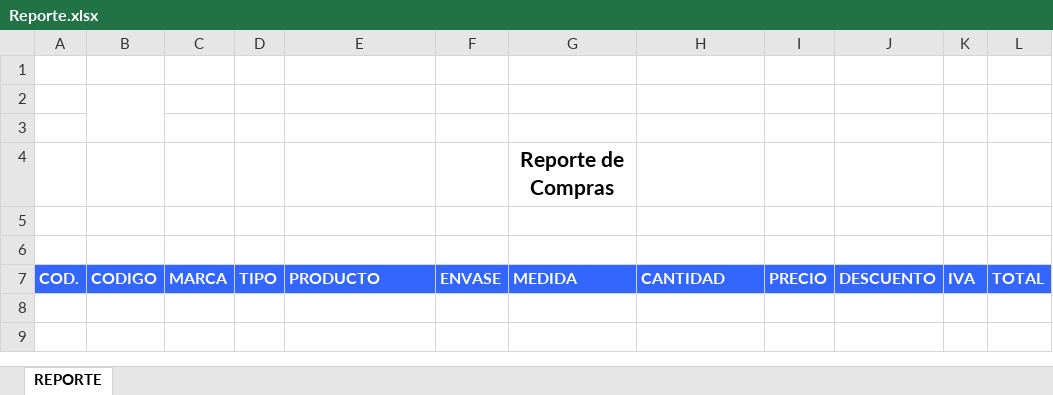
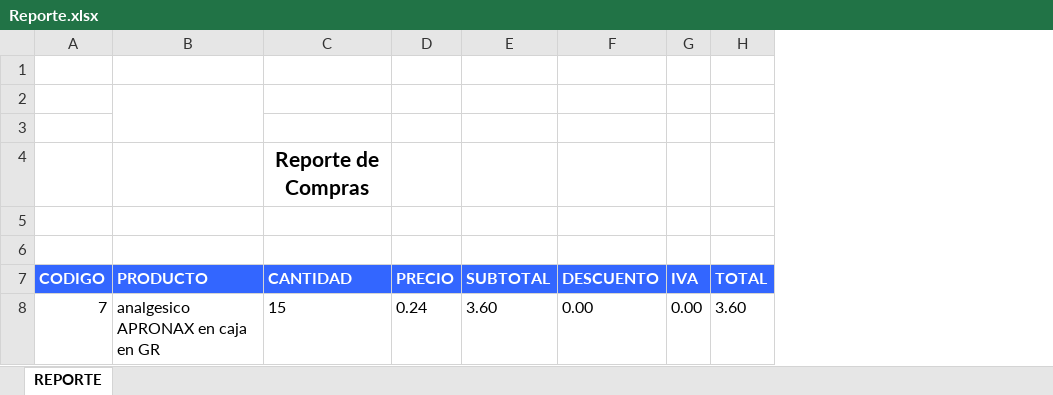
Before and after one commit to skellive/farmaciaDesarrollo_asofar_lite, an Excel workbook: Reporte.xlsx, sheet REPORTE, drawn as a sheet; values as stored, in another font and other column widths than the file's, no borders; charts and pictures not drawn; removed rows and columns are numbered as before the commit, all else as after; the diff names each change by its address in the sheet, - before the commit and + after, or states it on an @@ line.

```diff
--- a/Reporte.xlsx (sheet REPORTE)
+++ b/Reporte.xlsx (sheet REPORTE)
-column A (COD.), empty
-column C (MARCA), empty
-column D (TIPO), empty
-column F (ENVASE), empty
-column G (MEDIDA), row 4: Reporte de Compras
+column E (SUBTOTAL), empty
-B2:B3 merged
+B2:B3 merged
-C4 (CANTIDAD): (empty)
+C4 (CANTIDAD): Reporte de Compras
+row 8: 7 | analgesico APRONAX en caja en GR | 15 | 0.24 | 3.60 | 0.00 | 0.00 | 3.60
```
Also changed, not shown: charts or pictures, 8 other files.
